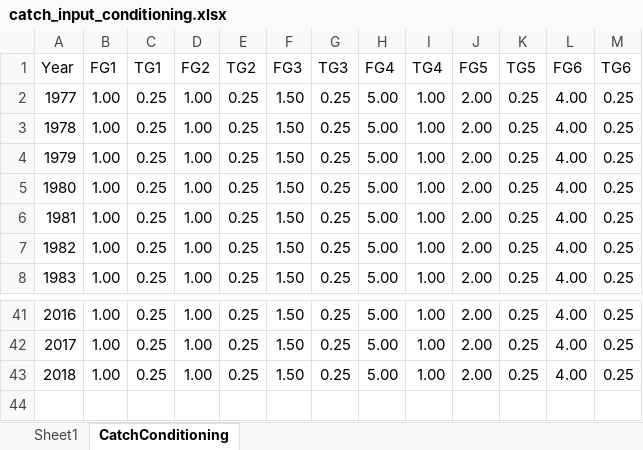
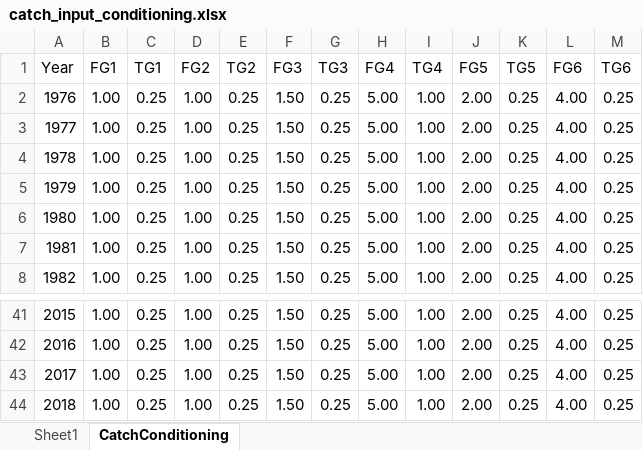
Before and after one commit to khfenske/Sablefish_ApportionmentStrategies, an Excel workbook: data/catch_input_conditioning.xlsx, sheet CatchConditioning, drawn as a sheet; only a part is shown, gaps mark what is left out; values as stored, in another font and other column widths than the file's, no borders; the diff names each change by its address in the sheet, - before the commit and + after, or states it on an @@ line.

```diff
--- a/data/catch_input_conditioning.xlsx (sheet CatchConditioning)
+++ b/data/catch_input_conditioning.xlsx (sheet CatchConditioning)
@@ column A (Year) renumbered between rows 2 and 43 @@
+row 44: 2018 | 1.00 | 0.25 | 1.00 | 0.25 | 1.50 | 0.25 | 5.00 | 1.00 | 2.00 | 0.25 | 4.00 | 0.25
```
Also changed, not shown: 3 other files.
